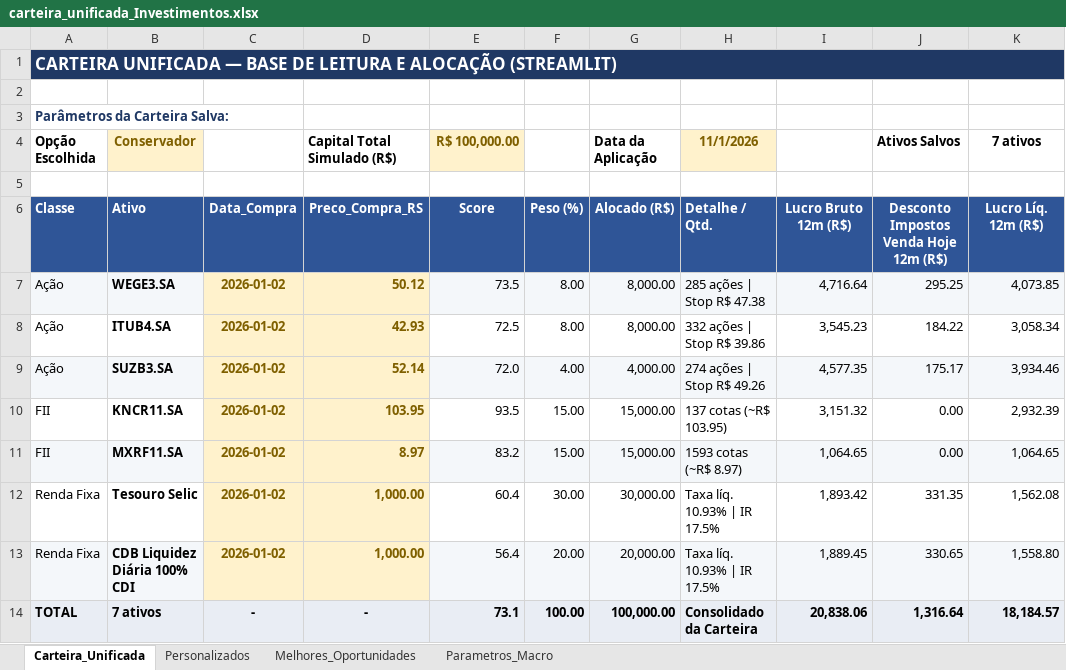
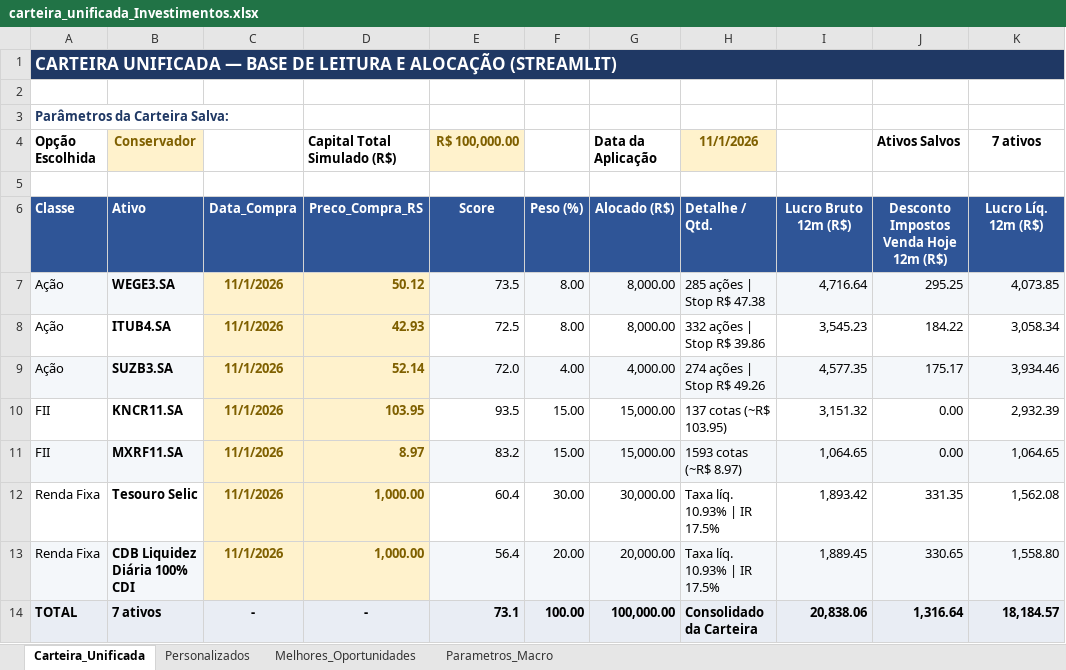
Before and after one commit to gilengsa-jpg/analisador-carteira, an Excel workbook: carteira_unificada_Investimentos.xlsx, sheet Carteira_Unificada, drawn as a sheet; values as stored, in another font and other column widths than the file's, no borders; charts and pictures and conditional formats not drawn; the diff names each change by its address in the sheet, - before the commit and + after, or states it on an @@ line.

Commit message:
Add files via upload

```diff
--- a/carteira_unificada_Investimentos.xlsx (sheet Carteira_Unificada)
+++ b/carteira_unificada_Investimentos.xlsx (sheet Carteira_Unificada)
-C7:C13: 2026-01-02
+C7:C13: 11/1/2026
```
